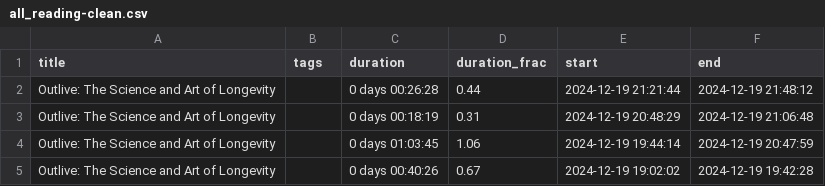
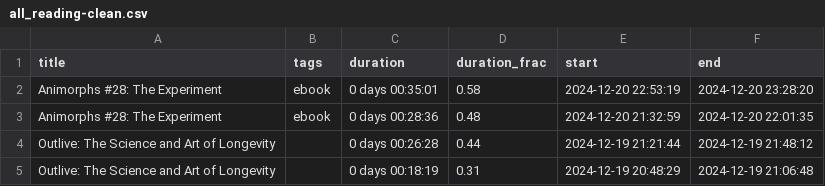
Before and after one commit to MrGeislinger/victorsothervector, a CSV file: data/reading/all_reading-clean.csv, drawn as a sheet; only a part is shown; the shorter side is filled out with more unchanged rows; the diff names each change by its address in the sheet, - before the commit and + after, or states it on an @@ line.

Commit message:
Reading data up to 20241220

```diff
--- a/data/reading/all_reading-clean.csv
+++ b/data/reading/all_reading-clean.csv
+row 2: Animorphs #28: The Experiment | ebook | 0 days 00:35:01 | 0.58 | 2024-12-20 22:53:19 | 2024-12-20 23:28:20
+row 3: Animorphs #28: The Experiment | ebook | 0 days 00:28:36 | 0.48 | 2024-12-20 21:32:59 | 2024-12-20 22:01:35
```
